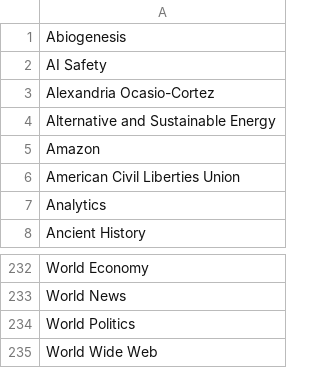
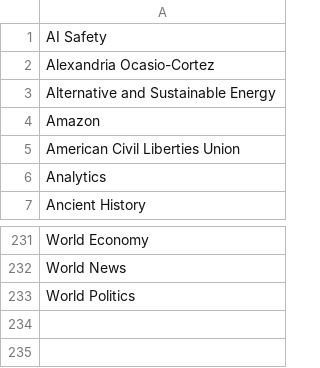
Before and after one commit to brayvid/newsbot, a CSV file: topics.csv, drawn as a sheet; only a part is shown, gaps mark what is left out.

```diff
--- a/topics.csv
+++ b/topics.csv
@@ -1,2 +1 @@
-Abiogenesis
 AI Safety
@@ -234,2 +233 @@ World News
 World Politics
-World Wide Web
```
Also changed, not shown: 2 other files.
